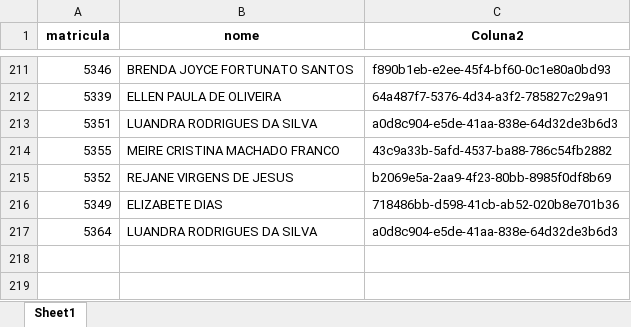
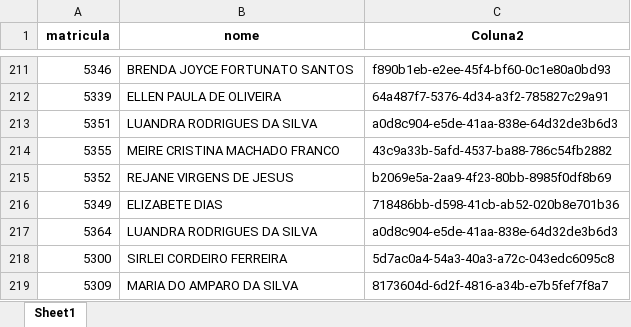
Before and after one commit to benediti/Enviar-Rateio-25, an Excel workbook: projeto/FUNC.xlsx, sheet Sheet1, drawn as a sheet; only a part is shown, gaps mark what is left out; values as stored, in another font and other column widths than the file's, no borders; the diff names each change by its address in the sheet, - before the commit and + after, or states it on an @@ line.

Commit message:
05082026

```diff
--- a/projeto/FUNC.xlsx (sheet Sheet1)
+++ b/projeto/FUNC.xlsx (sheet Sheet1)
+row 218: 5300 | SIRLEI CORDEIRO FERREIRA | 5d7ac0a4-54a3-40a3-a72c-043edc6095c8
+row 219: 5309 | MARIA DO AMPARO DA SILVA | 8173604d-6d2f-4816-a34b-e7b5fef7f8a7
```
